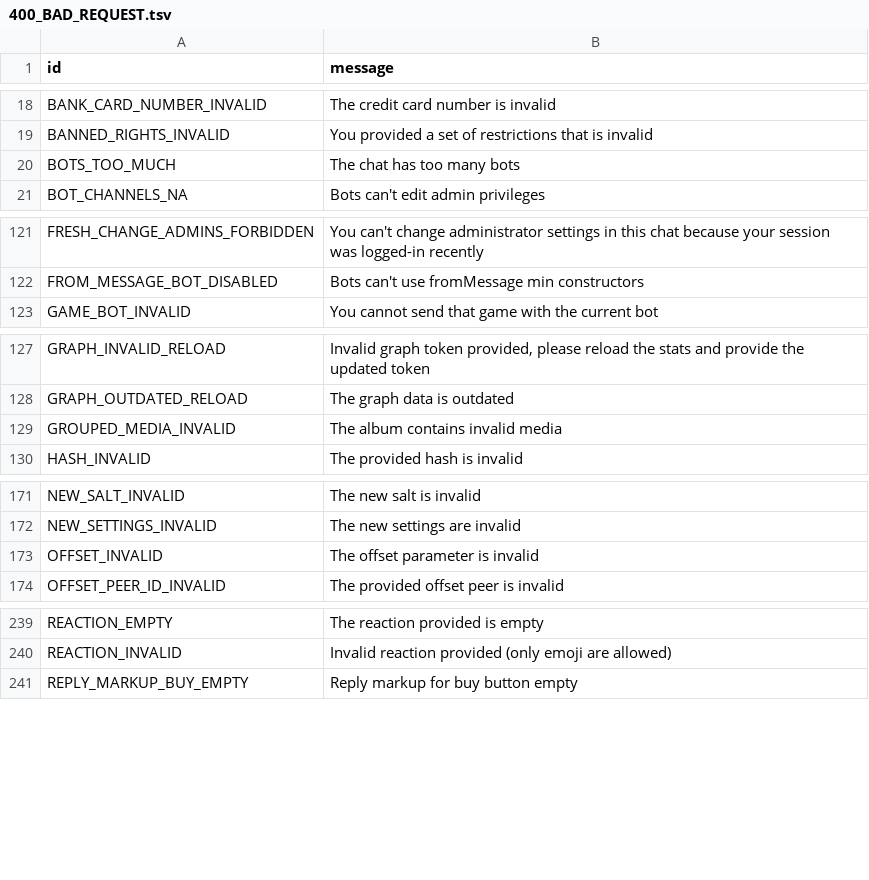
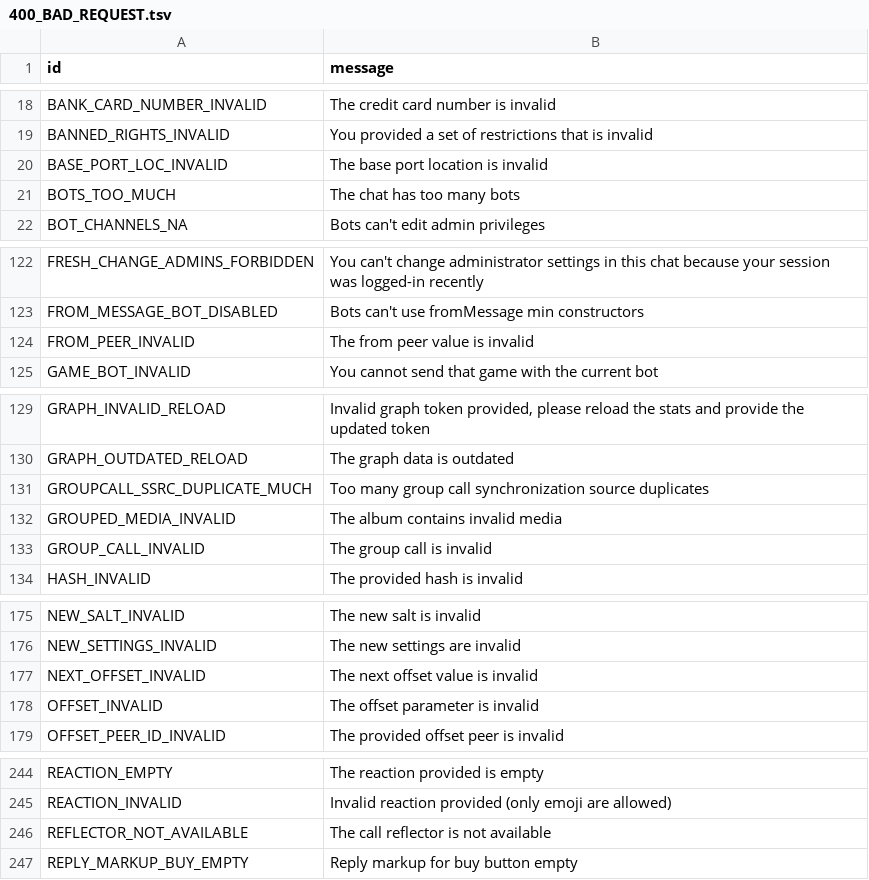
Before and after one commit to kastaid/pyrogramv2, a TSV file: compiler/errors/source/400_BAD_REQUEST.tsv, drawn as a sheet; only a part is shown, gaps mark what is left out.

Commit message:
Add new errors

```diff
--- a/compiler/errors/source/400_BAD_REQUEST.tsv
+++ b/compiler/errors/source/400_BAD_REQUEST.tsv
@@ -19,2 +19,3 @@ BANK_CARD_NUMBER_INVALID	The credit card number is invalid
 BANNED_RIGHTS_INVALID	You provided a set of restrictions that is invalid
+BASE_PORT_LOC_INVALID	The base port location is invalid
 BOTS_TOO_MUCH	The chat has too many bots
@@ -122,2 +123,3 @@ FRESH_CHANGE_ADMINS_FORBIDDEN	You can't change administrator settings in this ch
 FROM_MESSAGE_BOT_DISABLED	Bots can't use fromMessage min constructors
+FROM_PEER_INVALID	The from peer value is invalid
 GAME_BOT_INVALID	You cannot send that game with the current bot
@@ -128,3 +130,5 @@ GRAPH_INVALID_RELOAD	Invalid graph token provided, please reload the stats and p
 GRAPH_OUTDATED_RELOAD	The graph data is outdated
+GROUPCALL_SSRC_DUPLICATE_MUCH	Too many group call synchronization source duplicates
 GROUPED_MEDIA_INVALID	The album contains invalid media
+GROUP_CALL_INVALID	The group call is invalid
 HASH_INVALID	The provided hash is invalid
@@ -172,2 +176,3 @@ NEW_SALT_INVALID	The new salt is invalid
 NEW_SETTINGS_INVALID	The new settings are invalid
+NEXT_OFFSET_INVALID	The next offset value is invalid
 OFFSET_INVALID	The offset parameter is invalid
@@ -240,2 +245,3 @@ REACTION_EMPTY	The reaction provided is empty
 REACTION_INVALID	Invalid reaction provided (only emoji are allowed)
+REFLECTOR_NOT_AVAILABLE	The call reflector is not available
 REPLY_MARKUP_BUY_EMPTY	Reply markup for buy button empty
```
Also changed, not shown: compiler/errors/source/420_FLOOD.tsv, 1 other file.
